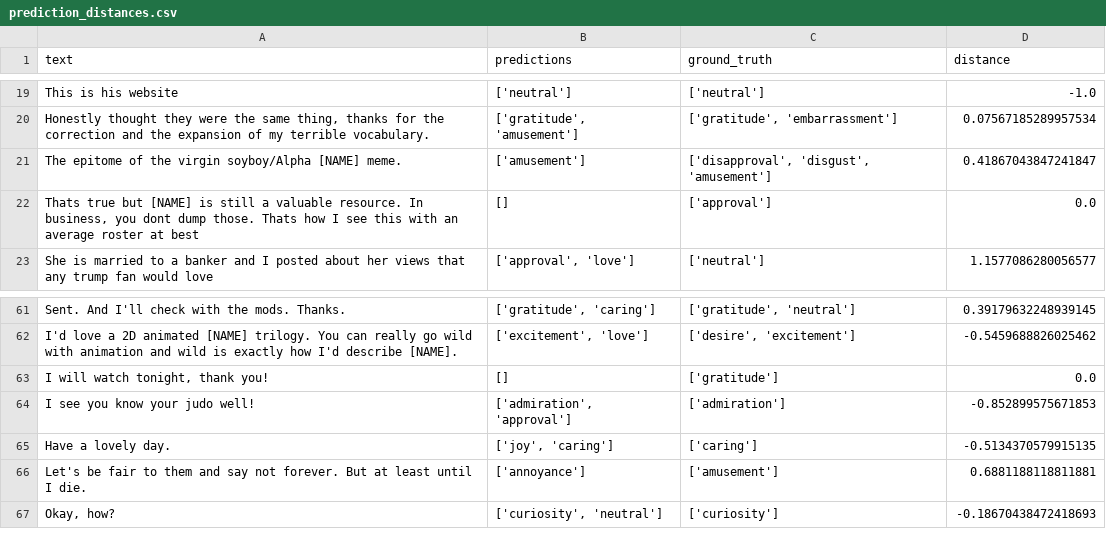
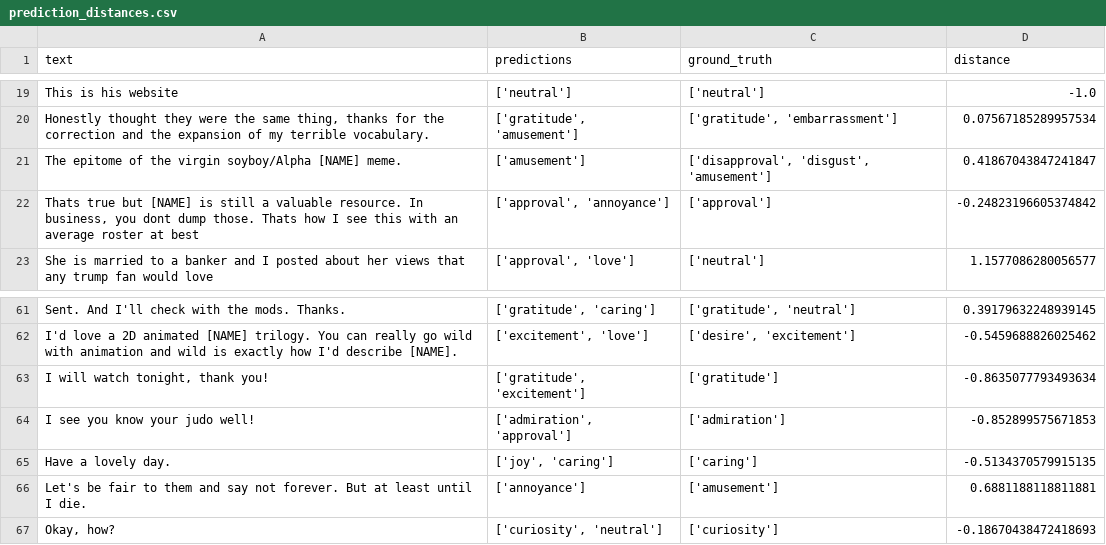
Before and after one commit to AminMohamed-3/LEGO, a CSV file: cleaning/prediction_distances.csv, drawn as a sheet; only a part is shown, gaps mark what is left out.

```diff
--- a/cleaning/prediction_distances.csv
+++ b/cleaning/prediction_distances.csv
@@ -21,3 +21,3 @@ This is his website,['neutral'],['neutral'],-1.0
 The epitome of the virgin soyboy/Alpha [NAME] meme.,['amusement'],"['disapproval', 'disgust', 'amusement']",0.41867043847241847
-"Thats true but [NAME] is still a valuable resource. In business, you dont dump those. Thats how I see this with an average roster at best",[],['approval'],0.0
+"Thats true but [NAME] is still a valuable resource. In business, you dont dump those. Thats how I see this with an average roster at best","['approval', 'annoyance']",['approval'],-0.24823196605374842
 She is married to a banker and I posted about her views that any trump fan would love,"['approval', 'love']",['neutral'],1.1577086280056577
@@ -62,3 +62,3 @@ Sent. And I'll check with the mods. Thanks.,"['gratitude', 'caring']","['gratitu
 I'd love a 2D animated [NAME] trilogy. You can really go wild with animation and wild is exactly how I'd describe [NAME].,"['excitement', 'love']","['desire', 'excitement']",-0.5459688826025462
-"I will watch tonight, thank you!",[],['gratitude'],0.0
+"I will watch tonight, thank you!","['gratitude', 'excitement']",['gratitude'],-0.8635077793493634
 I see you know your judo well!,"['admiration', 'approval']",['admiration'],-0.852899575671853
```
Also changed, not shown: cleaning/no_def_preds.csv, 4 other files.
